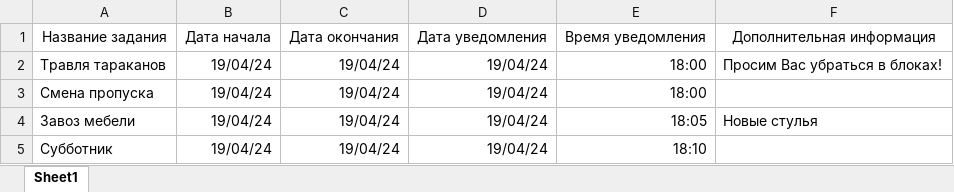
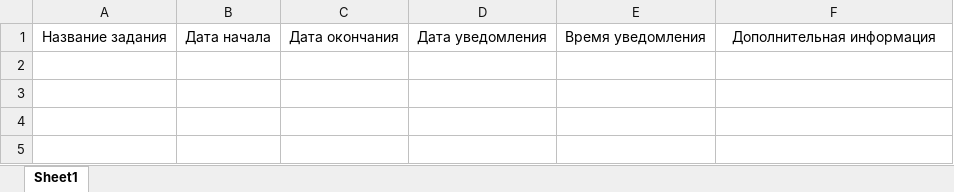
Before and after one commit to rafailovv/dormitory_bot, an Excel workbook: data/Announcements.xlsx, sheet Sheet1, drawn as a sheet; values as stored, in another font and other column widths than the file's, no borders; the diff names each change by its address in the sheet, - before the commit and + after, or states it on an @@ line.

```diff
--- a/data/Announcements.xlsx (sheet Sheet1)
+++ b/data/Announcements.xlsx (sheet Sheet1)
-row 2: Травля тараканов | 19/04/24 | 19/04/24 | 19/04/24 | 18:00 | Просим Вас убраться в блоках!
-row 3: Смена пропуска | 19/04/24 | 19/04/24 | 19/04/24 | 18:00
-row 4: Завоз мебели | 19/04/24 | 19/04/24 | 19/04/24 | 18:05 | Новые стулья
-row 5: Субботник | 19/04/24 | 19/04/24 | 19/04/24 | 18:10
```
Also changed, not shown: 4 other files.
